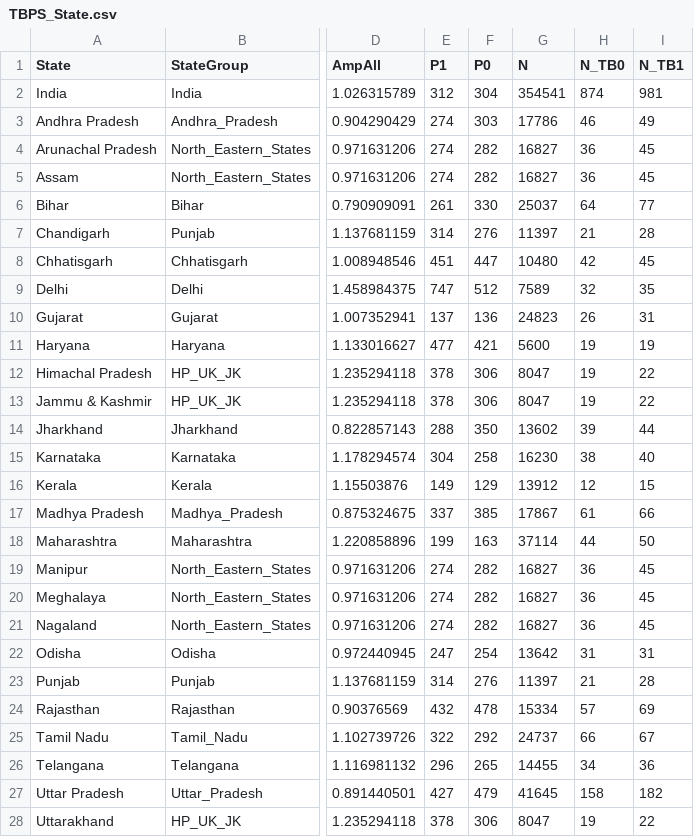
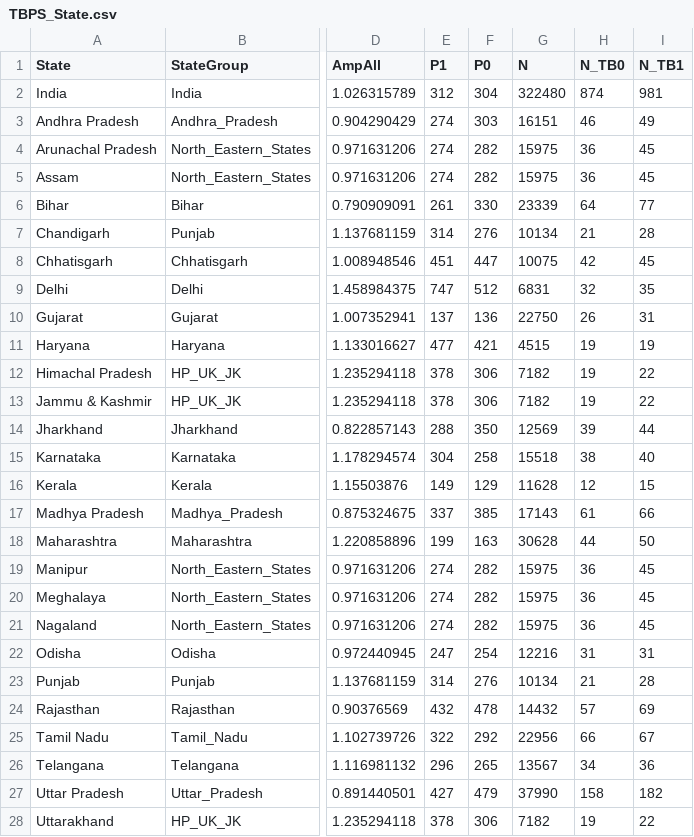
Before and after one commit to TimeWz667/IndTB_ppa, a CSV file: data/TBPS_State.csv, drawn as a sheet; only a part is shown, gaps mark what is left out; the diff covers the shown part only; the diff names each change by its address in the sheet, - before the commit and + after, or states it on an @@ line.

```diff
--- a/data/TBPS_State.csv
+++ b/data/TBPS_State.csv
-G2 (N): 354541
+G2 (N): 322480
-G3 (N): 17786
+G3 (N): 16151
-G4:G5 (N): 16827
+G4:G5 (N): 15975
-G6 (N): 25037
+G6 (N): 23339
-G7 (N): 11397
+G7 (N): 10134
-G8 (N): 10480
+G8 (N): 10075
-G9 (N): 7589
+G9 (N): 6831
-G10 (N): 24823
+G10 (N): 22750
-G11 (N): 5600
+G11 (N): 4515
-G12:G13 (N): 8047
+G12:G13 (N): 7182
-G14 (N): 13602
+G14 (N): 12569
-G15 (N): 16230
+G15 (N): 15518
-G16 (N): 13912
+G16 (N): 11628
-G17 (N): 17867
+G17 (N): 17143
-G18 (N): 37114
+G18 (N): 30628
-G19:G21 (N): 16827
+G19:G21 (N): 15975
-G22 (N): 13642
+G22 (N): 12216
-G23 (N): 11397
+G23 (N): 10134
-G24 (N): 15334
+G24 (N): 14432
-G25 (N): 24737
+G25 (N): 22956
-G26 (N): 14455
+G26 (N): 13567
-G27 (N): 41645
+G27 (N): 37990
-G28 (N): 8047
+G28 (N): 7182
```
Also changed, not shown: 1 edited cell elsewhere in this file, data/TBPS_Region.csv.
